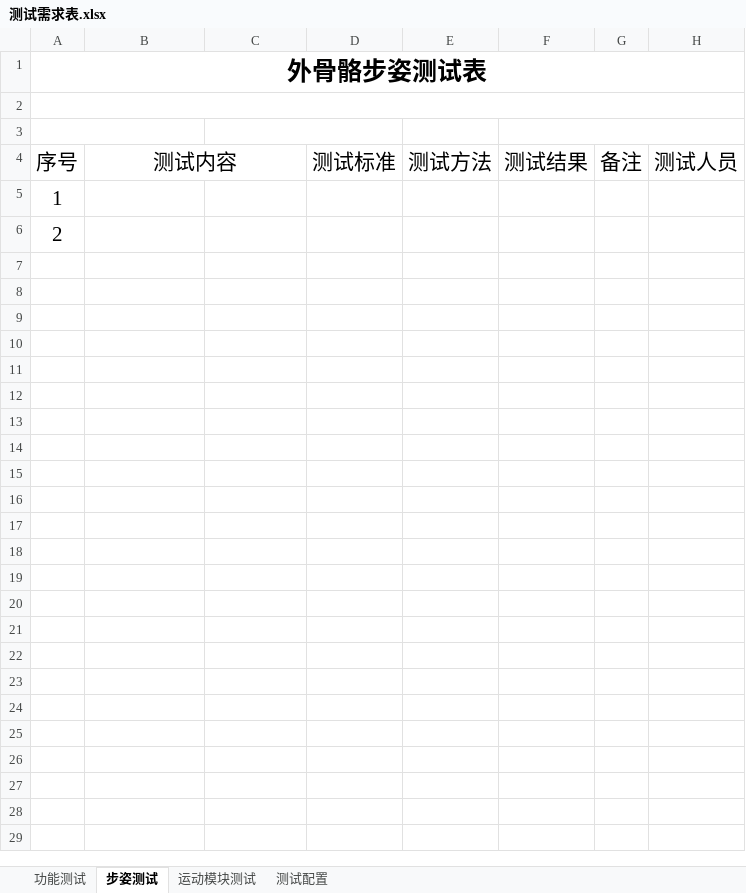
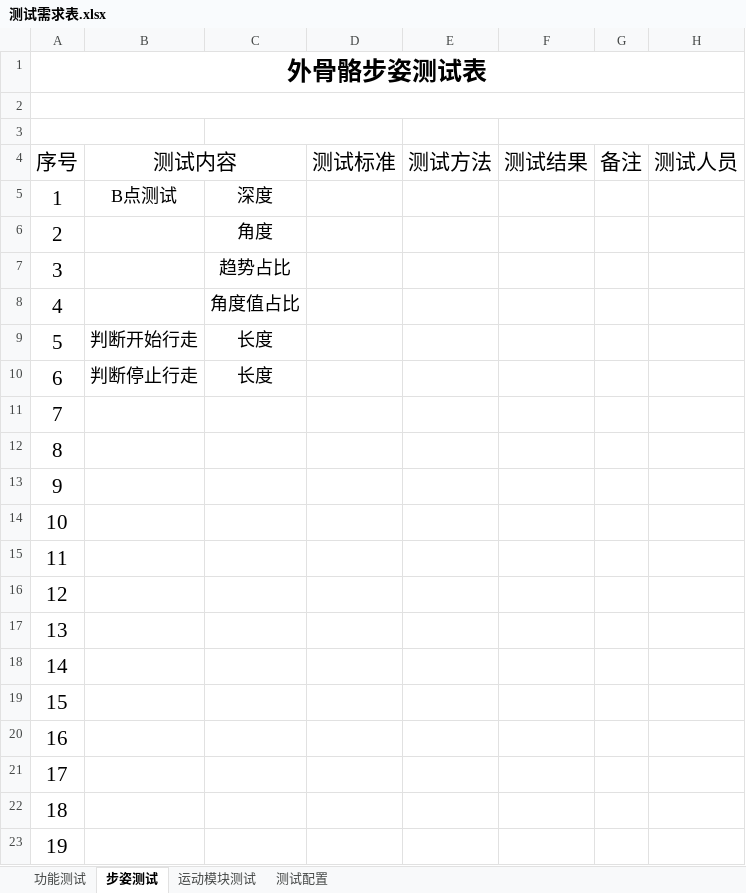
Before and after one commit to gdgly/pi_copley_motor_ctl, an Excel workbook: 测试记录/测试需求表.xlsx, sheet 步姿测试, drawn as a sheet; values as stored, in another font and other column widths than the file's, no borders; the diff names each change by its address in the sheet, - before the commit and + after, or states it on an @@ line.

```diff
--- a/测试记录/测试需求表.xlsx (sheet 步姿测试)
+++ b/测试记录/测试需求表.xlsx (sheet 步姿测试)
-B5 (测试内容): (empty)
+B5 (测试内容): B点测试
-C5: (empty)
+C5: 深度
-C6: (empty)
+C6: 角度
+row 7: 3 |  | 趋势占比
+row 8: 4 |  | 角度值占比
+row 9: 5 | 判断开始行走 | 长度
+row 10: 6 | 判断停止行走 | 长度
+row 11: 7
+row 12: 8
+row 13: 9
+row 14: 10
+row 15: 11
+row 16: 12
+row 17: 13
+row 18: 14
+row 19: 15
+row 20: 16
+row 21: 17
+row 22: 18
+row 23: 19
```
Also changed, not shown: sheet 功能测试, 2 other files.
